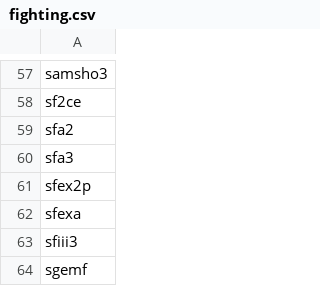
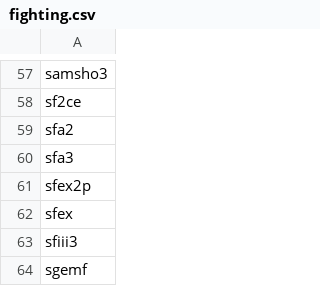
Before and after one commit to cosmo0/arcade-manager-data, a CSV file: csv/all-killer-no-filler/fighting.csv, drawn as a sheet; only a part is shown, gaps mark what is left out.

```diff
--- a/csv/all-killer-no-filler/fighting.csv
+++ b/csv/all-killer-no-filler/fighting.csv
@@ -61,3 +61,3 @@ sfa3;
 sfex2p;
-sfexa;
+sfex;
 sfiii3;
```
Also changed, not shown: csv/all-killer-no-filler/beat-hack.csv, csv/all-killer-no-filler/classics-vertical.csv, 2 other files.
